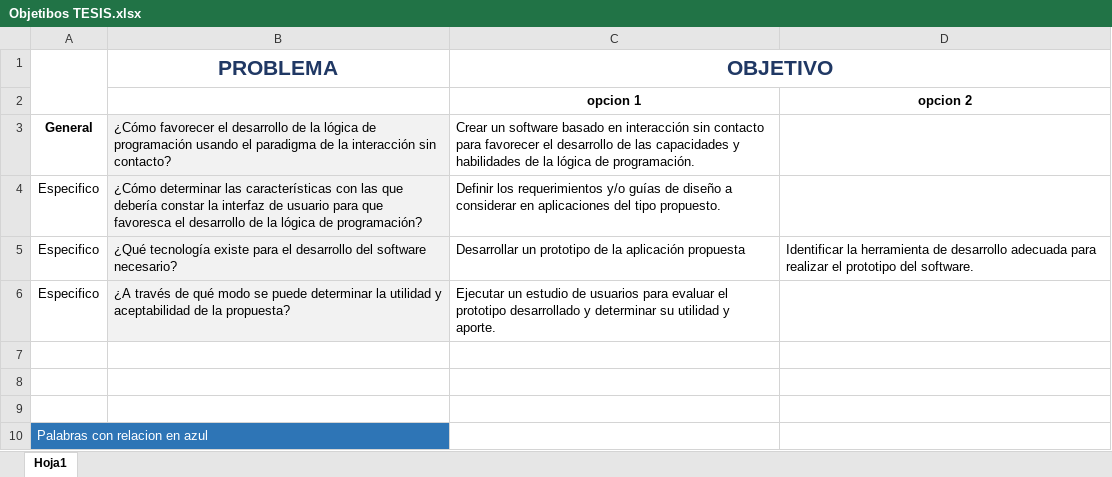
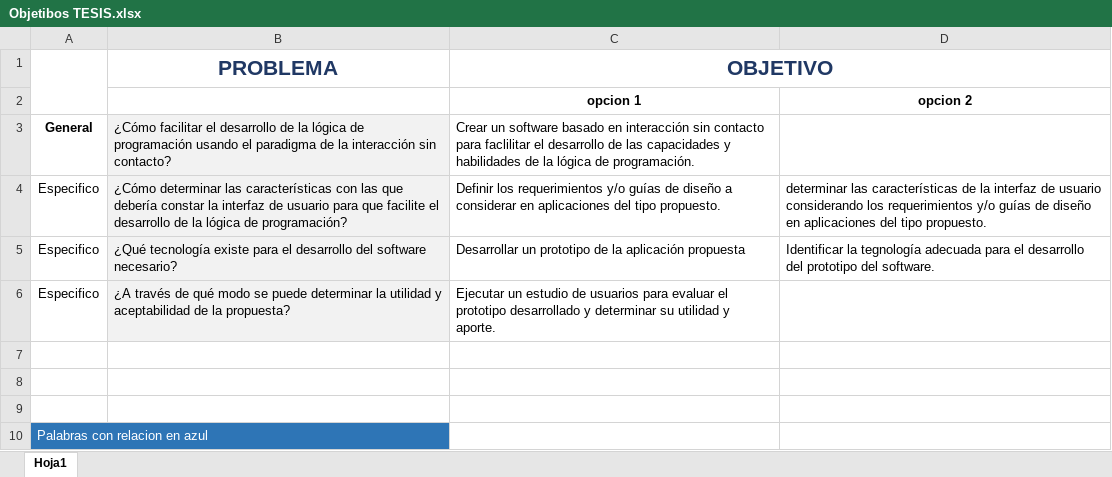
Before and after one commit to devsystem16/Versiones-de-documentos, an Excel workbook: Objetibos TESIS.xlsx, sheet Hoja1, drawn as a sheet; values as stored, in another font and other column widths than the file's, no borders; the diff names each change by its address in the sheet, - before the commit and + after, or states it on an @@ line.

```diff
--- a/Objetibos TESIS.xlsx (sheet Hoja1)
+++ b/Objetibos TESIS.xlsx (sheet Hoja1)
-B3 (PROBLEMA): ¿Cómo favorecer el desarrollo…
+B3 (PROBLEMA): ¿Cómo facilitar el desarrollo…
-C3 (OBJETIVO): …contacto para favorecer el desarrollo…
+C3 (OBJETIVO): …contacto para faclilitar el desarrollo…
-B4 (PROBLEMA): …para que favoresca el desarrollo…
+B4 (PROBLEMA): …para que facilite el desarrollo…
-D4: (empty)
+D4: determinar las características de la interfaz de usuario considerando los requerimientos y/o guías de diseño en aplicaciones del tipo propuesto.
-D5: Identificar la herramienta de desarrollo adecuada para realizar el prototipo del…
+D5: Identificar la tegnología adecuada para el desarrollo del prototipo del…
```
